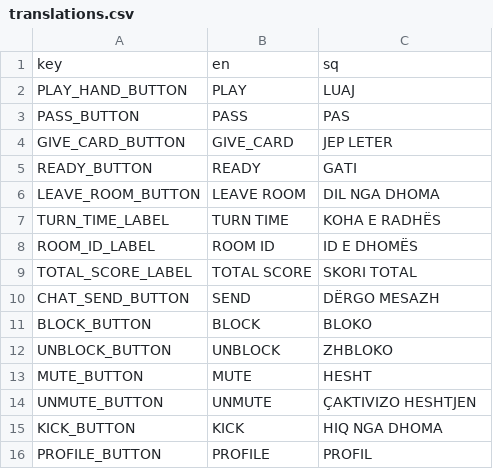
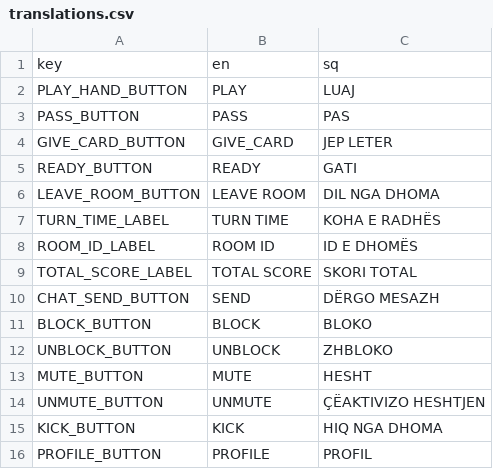
Before and after one commit to setokk/MurlanLive, a CSV file: MuLiveUI/translations/translations.csv, drawn as a sheet; the diff names each change by its address in the sheet, - before the commit and + after, or states it on an @@ line.

Commit message:
Changed font and translation issues, added color palette, changed layout colors and design in game scene, fixed chat overlapping issue (needs to be checked again) and generally experimenting with the design

```diff
--- a/MuLiveUI/translations/translations.csv
+++ b/MuLiveUI/translations/translations.csv
-C14: ÇAKTIVIZO HESHTJEN
+C14: ÇËAKTIVIZO HESHTJEN
```
Also changed, not shown: 23 other files.
